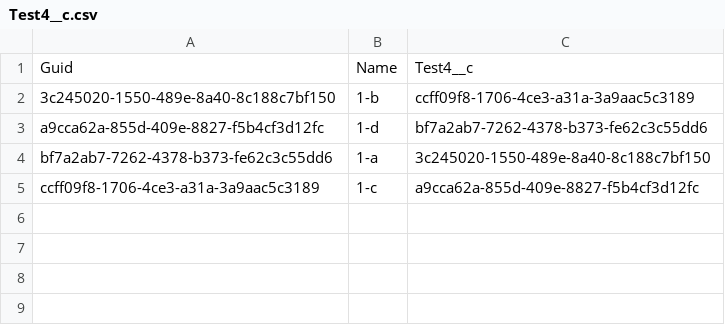
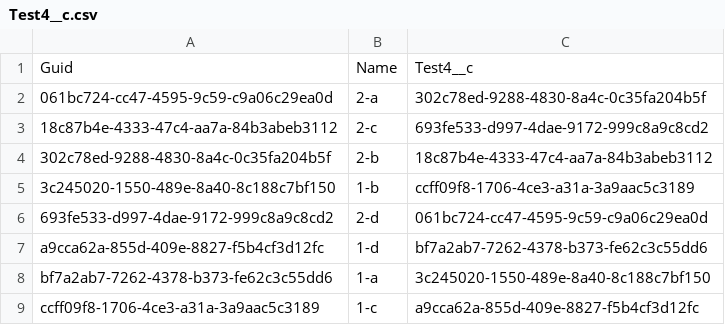
Before and after one commit to wclapier/release-test, a CSV file: Test4__c.csv, drawn as a sheet.

```diff
--- a/Test4__c.csv
+++ b/Test4__c.csv
@@ -1,3 +1,7 @@
 "Guid","Name","Test4__c"
+061bc724-cc47-4595-9c59-c9a06c29ea0d,2-a,302c78ed-9288-4830-8a4c-0c35fa204b5f
+18c87b4e-4333-47c4-aa7a-84b3abeb3112,2-c,693fe533-d997-4dae-9172-999c8a9c8cd2
+302c78ed-9288-4830-8a4c-0c35fa204b5f,2-b,18c87b4e-4333-47c4-aa7a-84b3abeb3112
 3c245020-1550-489e-8a40-8c188c7bf150,1-b,ccff09f8-1706-4ce3-a31a-3a9aac5c3189
+693fe533-d997-4dae-9172-999c8a9c8cd2,2-d,061bc724-cc47-4595-9c59-c9a06c29ea0d
 a9cca62a-855d-409e-8827-f5b4cf3d12fc,1-d,bf7a2ab7-7262-4378-b373-fe62c3c55dd6
```
Also changed, not shown: Test1__c.csv, Test2__c.csv, 1 other file.
